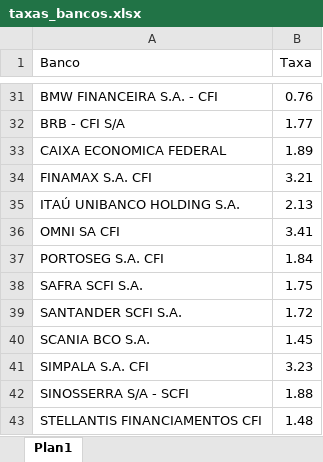
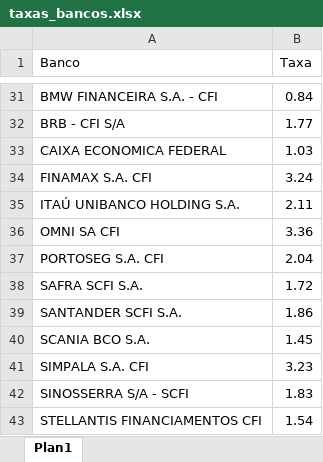
Before and after one commit to admphd/simulador-financiamento-carro, an Excel workbook: taxas_bancos.xlsx, sheet Plan1, drawn as a sheet; only a part is shown, gaps mark what is left out; values as stored, in another font and other column widths than the file's, no borders; the diff covers the shown part only; the diff names each change by its address in the sheet, - before the commit and + after, or states it on an @@ line.

```diff
--- a/taxas_bancos.xlsx (sheet Plan1)
+++ b/taxas_bancos.xlsx (sheet Plan1)
-B31 (Taxa): 0.76
+B31 (Taxa): 0.84
-B33 (Taxa): 1.89
+B33 (Taxa): 1.03
-B34 (Taxa): 3.21
+B34 (Taxa): 3.24
-B35 (Taxa): 2.13
+B35 (Taxa): 2.11
-B36 (Taxa): 3.41
+B36 (Taxa): 3.36
-B37 (Taxa): 1.84
+B37 (Taxa): 2.04
-B38 (Taxa): 1.75
+B38 (Taxa): 1.72
-B39 (Taxa): 1.72
+B39 (Taxa): 1.86
-B42 (Taxa): 1.88
+B42 (Taxa): 1.83
-B43 (Taxa): 1.48
+B43 (Taxa): 1.54
```
Also changed, not shown: 26 edited cells elsewhere in this sheet, 1 other file.
